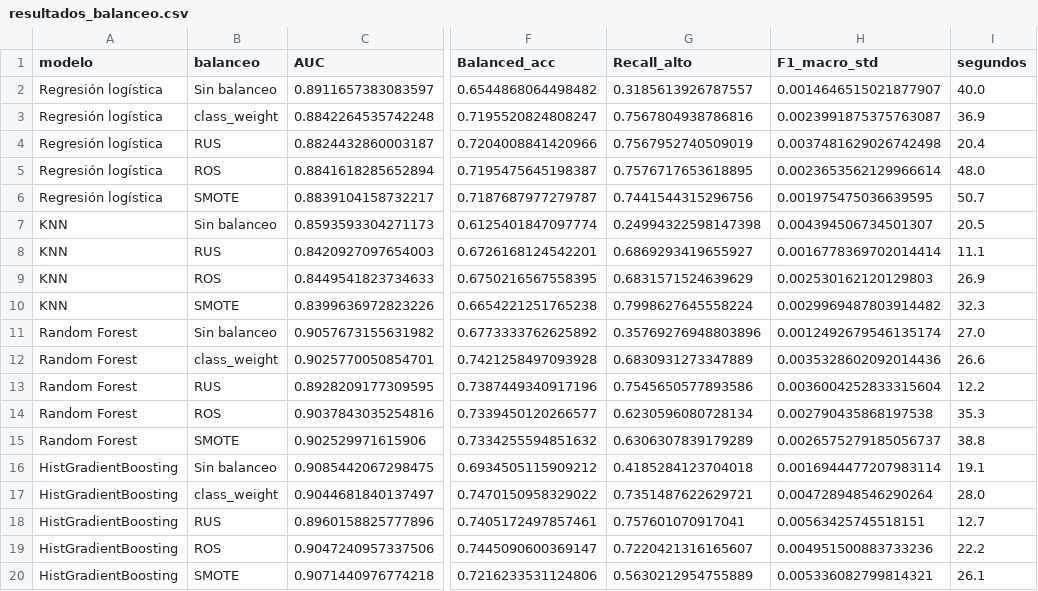
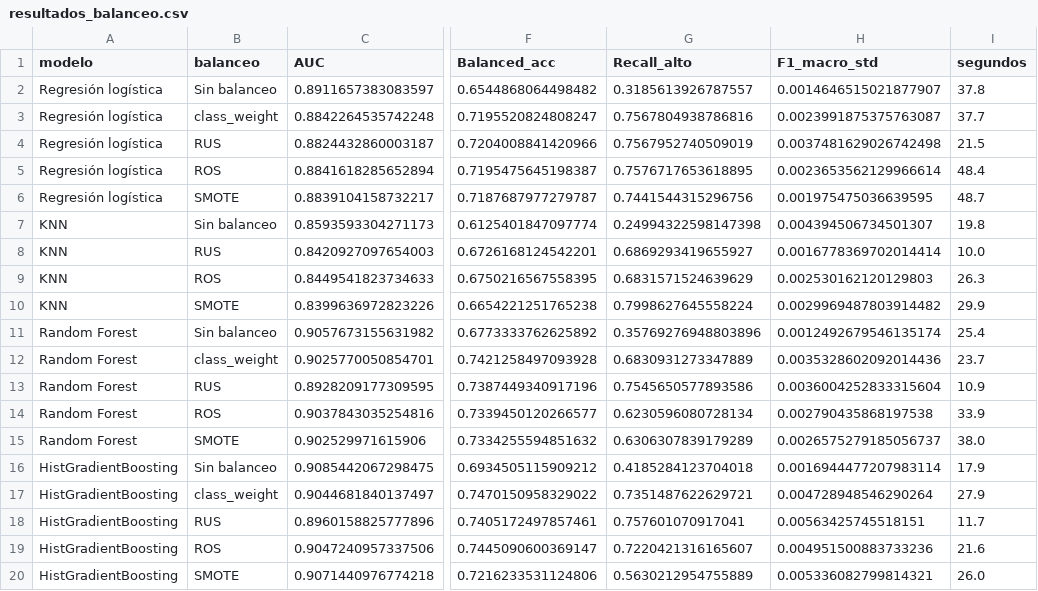
Before and after one commit to ritnight/machine-learning-spotify, a CSV file: data/processed/resultados_balanceo.csv, drawn as a sheet; only a part is shown, gaps mark what is left out; the diff names each change by its address in the sheet, - before the commit and + after, or states it on an @@ line.

```diff
--- a/data/processed/resultados_balanceo.csv
+++ b/data/processed/resultados_balanceo.csv
-I2 (segundos): 40.0
+I2 (segundos): 37.8
-I3 (segundos): 36.9
+I3 (segundos): 37.7
-I4 (segundos): 20.4
+I4 (segundos): 21.5
-I5 (segundos): 48.0
+I5 (segundos): 48.4
-I6 (segundos): 50.7
+I6 (segundos): 48.7
-I7 (segundos): 20.5
+I7 (segundos): 19.8
-I8 (segundos): 11.1
+I8 (segundos): 10.0
-I9 (segundos): 26.9
+I9 (segundos): 26.3
-I10 (segundos): 32.3
+I10 (segundos): 29.9
-I11 (segundos): 27.0
+I11 (segundos): 25.4
-I12 (segundos): 26.6
+I12 (segundos): 23.7
-I13 (segundos): 12.2
+I13 (segundos): 10.9
-I14 (segundos): 35.3
+I14 (segundos): 33.9
-I15 (segundos): 38.8
+I15 (segundos): 38.0
-I16 (segundos): 19.1
+I16 (segundos): 17.9
-I17 (segundos): 28.0
+I17 (segundos): 27.9
-I18 (segundos): 12.7
+I18 (segundos): 11.7
-I19 (segundos): 22.2
+I19 (segundos): 21.6
-I20 (segundos): 26.1
+I20 (segundos): 26.0
```
Also changed, not shown: data/processed/kpis_ep2.csv, data/processed/resultados_cv_clasificacion.csv, 20 other files.
